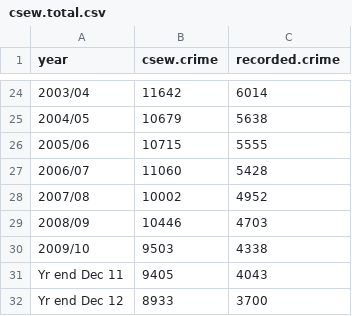
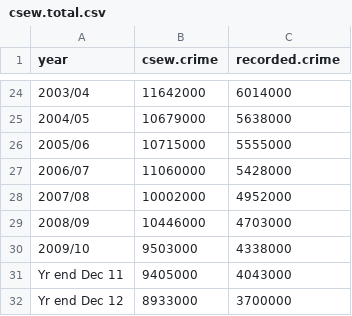
Before and after one commit to davidmiller/sl, a CSV file: datasets/crime/csew/data/csew.total.csv, drawn as a sheet; only a part is shown, gaps mark what is left out; the diff covers the shown part only.

Commit message:
Add Crime topic and dataset.

```diff
--- a/datasets/crime/csew/data/csew.total.csv
+++ b/datasets/crime/csew/data/csew.total.csv
@@ -24,9 +24,9 @@
-"2003/04",11642,6014
-"2004/05",10679,5638
-"2005/06",10715,5555
-"2006/07",11060,5428
-"2007/08",10002,4952
-"2008/09",10446,4703
-"2009/10",9503,4338
-"Yr end Dec 11",9405,4043
-"Yr end Dec 12",8933,3700
+"2003/04",11642000,6014000
+"2004/05",10679000,5638000
+"2005/06",10715000,5555000
+"2006/07",11060000,5428000
+"2007/08",10002000,4952000
+"2008/09",10446000,4703000
+"2009/10",9503000,4338000
+"Yr end Dec 11",9405000,4043000
+"Yr end Dec 12",8933000,3700000
```
Also changed, not shown: 31 edited cells elsewhere in this file, 4 other files.
